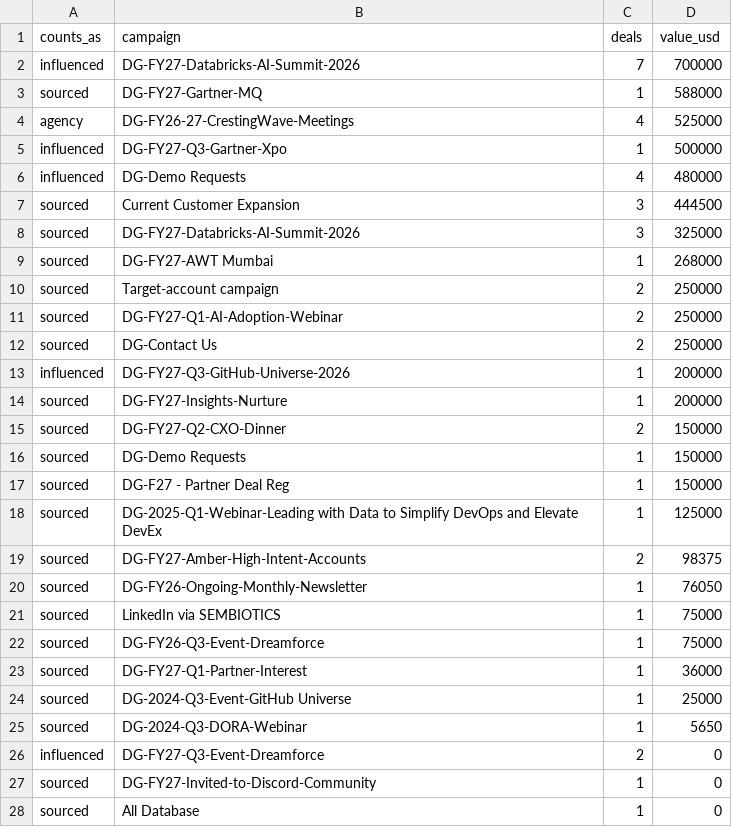
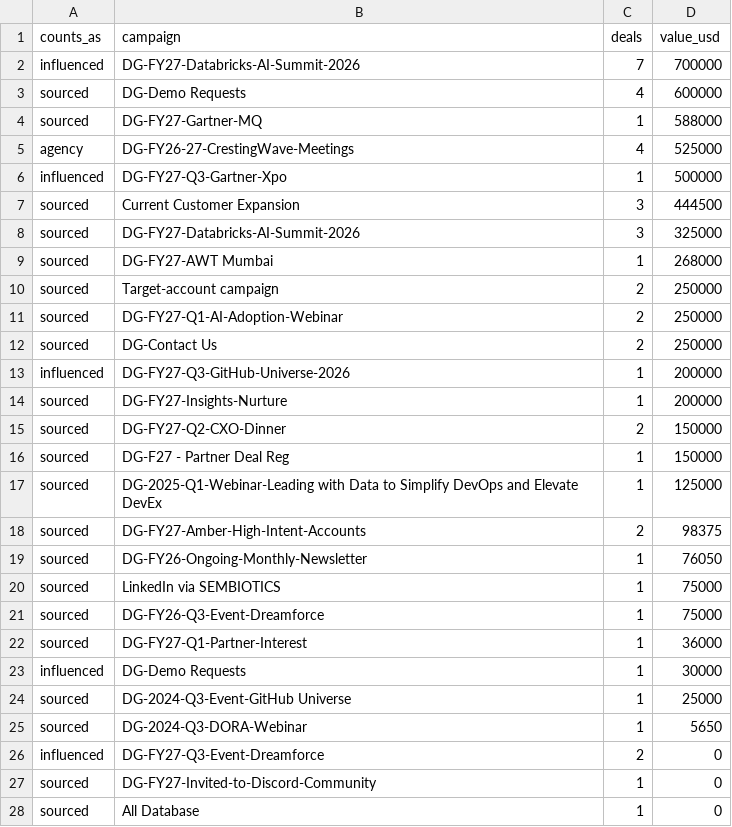
Before and after one commit to puravbhandari-gif/opsera-analytics-dashboard, a CSV file: for-claude/marketing_pipeline_campaigns.csv, drawn as a sheet.

```diff
--- a/for-claude/marketing_pipeline_campaigns.csv
+++ b/for-claude/marketing_pipeline_campaigns.csv
@@ -2,2 +2,3 @@ counts_as,campaign,deals,value_usd
 influenced,DG-FY27-Databricks-AI-Summit-2026,7,700000
+sourced,DG-Demo Requests,4,600000
 sourced,DG-FY27-Gartner-MQ,1,588000
@@ -5,3 +6,2 @@ agency,DG-FY26-27-CrestingWave-Meetings,4,525000
 influenced,DG-FY27-Q3-Gartner-Xpo,1,500000
-influenced,DG-Demo Requests,4,480000
 sourced,Current Customer Expansion,3,444500
@@ -15,3 +15,2 @@ sourced,DG-FY27-Insights-Nurture,1,200000
 sourced,DG-FY27-Q2-CXO-Dinner,2,150000
-sourced,DG-Demo Requests,1,150000
 sourced,DG-F27 - Partner Deal Reg,1,150000
@@ -23,2 +22,3 @@ sourced,DG-FY26-Q3-Event-Dreamforce,1,75000
 sourced,DG-FY27-Q1-Partner-Interest,1,36000
+influenced,DG-Demo Requests,1,30000
 sourced,DG-2024-Q3-Event-GitHub Universe,1,25000
```
Also changed, not shown: for-claude/google_top_searches.csv, for-claude/marketing_pipeline_by_month.csv, 1 other file.
